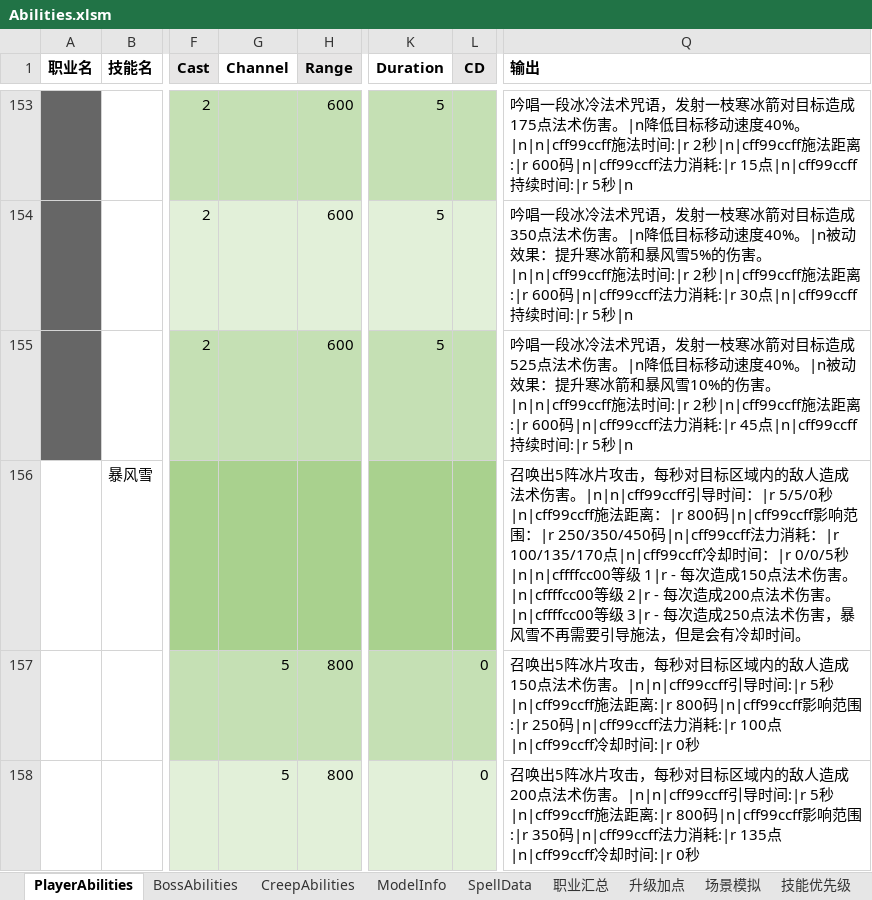
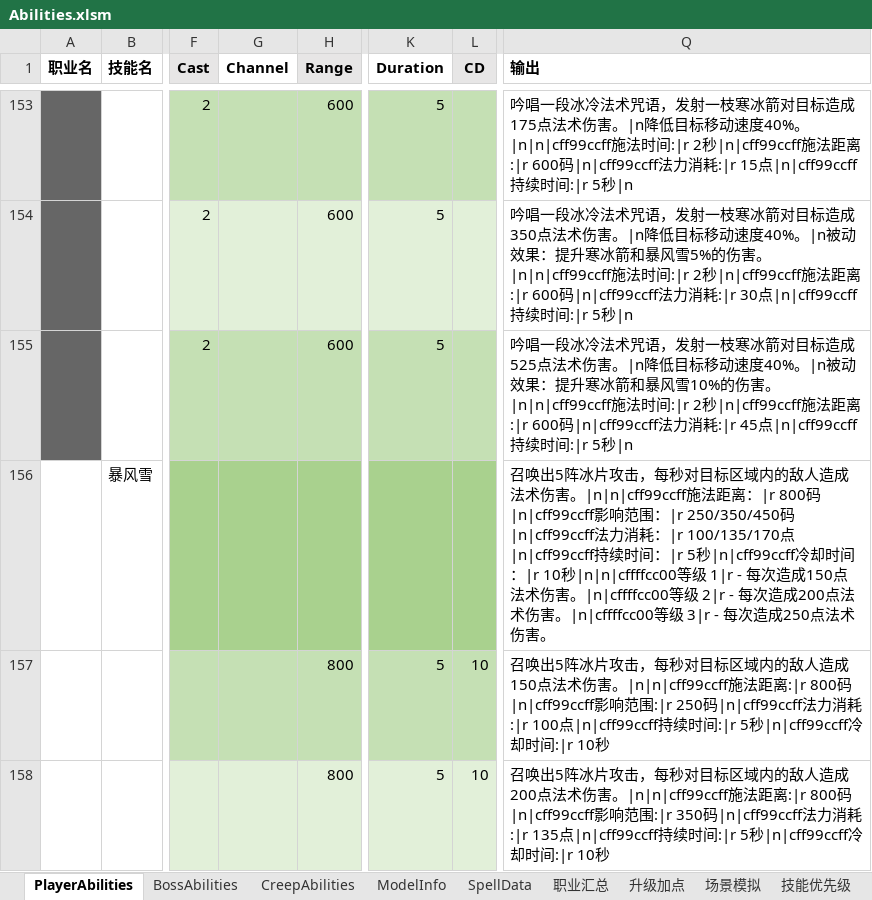
Before and after one commit to yatyricky/Zulaman-WE, an Excel workbook: dev/Abilities.xlsm, sheet PlayerAbilities, drawn as a sheet; only a part is shown, gaps mark what is left out; values as stored, in another font and other column widths than the file's, no borders; the diff covers the shown part only; the diff names each change by its address in the sheet, - before the commit and + after, or states it on an @@ line.

Commit message:
update

```diff
--- a/dev/Abilities.xlsm (sheet PlayerAbilities)
+++ b/dev/Abilities.xlsm (sheet PlayerAbilities)
-Q156 (输出): …伤害。|n|n|cff99ccff引导时间：|r 5/5/0秒|n|cff99ccff施法距离：|r 800码|n|cff99ccff影响范围：|r 250/350/450码|n|cff99ccff法力消耗：|r 100/135/170点|n|cff99ccff冷却时间：|r 0/0/5秒|n|n|cffffcc00等级 1|r - 每次造成150点法术伤害。|n|cffffcc00等级 2|r - 每次造成200点法术伤害。|n|cffffcc00等级 3|r - 每次造成250点法术伤害，暴风雪不再需要引导施法，但是会有冷却时间。
+Q156 (输出): …伤害。|n|n|cff99ccff施法距离：|r 800码|n|cff99ccff影响范围：|r 250/350/450码|n|cff99ccff法力消耗：|r 100/135/170点|n|cff99ccff持续时间：|r 5秒|n|cff99ccff冷却时间：|r 10秒|n|n|cffffcc00等级 1|r - 每次造成150点法术伤害。|n|cffffcc00等级 2|r - 每次造成200点法术伤害。|n|cffffcc00等级 3|r - 每次造成250点法术伤害。
-G157:G158 (Channel): 5
+G157:G158 (Channel): (empty)
-K157:K158 (Duration): (empty)
+K157:K158 (Duration): 5
-L157:L158 (CD): 0
+L157:L158 (CD): 10
-Q157 (输出): …伤害。|n|n|cff99ccff引导时间:|r 5秒|n|cff99ccff施法距离:|r 800码|n|cff99ccff影响范围:|r 250码|n|cff99ccff法力消耗:|r 100点|n|cff99ccff冷却时间:|r 0秒
+Q157 (输出): …伤害。|n|n|cff99ccff施法距离:|r 800码|n|cff99ccff影响范围:|r 250码|n|cff99ccff法力消耗:|r 100点|n|cff99ccff持续时间:|r 5秒|n|cff99ccff冷却时间:|r 10秒
-Q158 (输出): …伤害。|n|n|cff99ccff引导时间:|r 5秒|n|cff99ccff施法距离:|r 800码|n|cff99ccff影响范围:|r 350码|n|cff99ccff法力消耗:|r 135点|n|cff99ccff冷却时间:|r 0秒
+Q158 (输出): …伤害。|n|n|cff99ccff施法距离:|r 800码|n|cff99ccff影响范围:|r 350码|n|cff99ccff法力消耗:|r 135点|n|cff99ccff持续时间:|r 5秒|n|cff99ccff冷却时间:|r 10秒
```
Also changed, not shown: 1 added row and 1 removed row elsewhere in this sheet.
